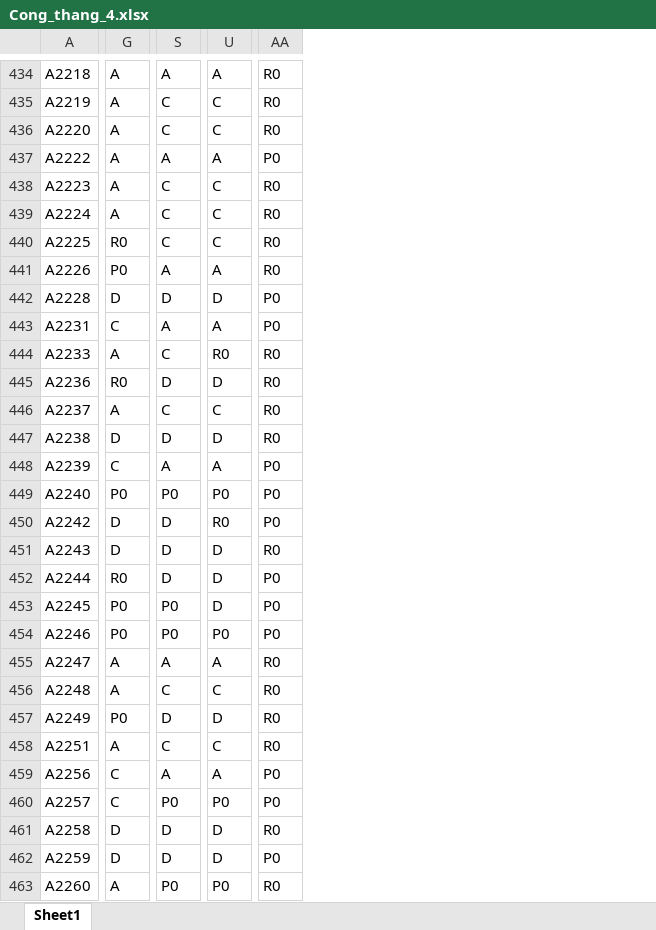
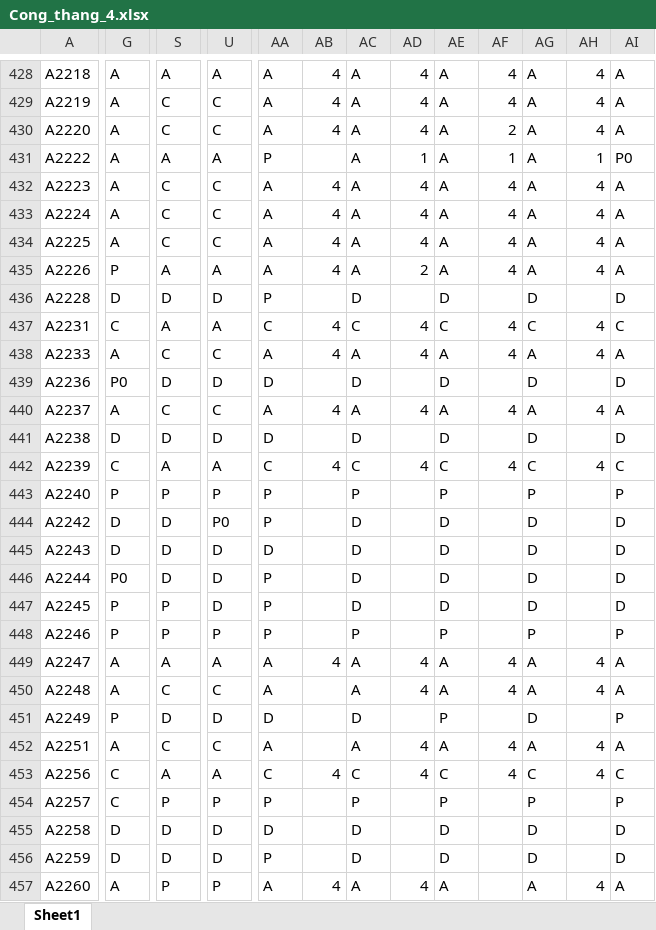
Before and after one commit to Skymanking/cham-cong, an Excel workbook: convert/Cong_thang_4.xlsx, sheet Sheet1, drawn as a sheet; only a part is shown, gaps mark what is left out; values as stored, in another font and other column widths than the file's, no borders; removed rows and columns are numbered as before the commit, all else as after; the diff covers the shown part only; the diff names each change by its address in the sheet, - before the commit and + after, or states it on an @@ line.

```diff
--- a/convert/Cong_thang_4.xlsx (sheet Sheet1)
+++ b/convert/Cong_thang_4.xlsx (sheet Sheet1)
-column AA, rows 434-463: R0 | R0 | R0 | P0 | R0 | R0 | R0 | R0 | P0 | P0 | R0 | R0 | R0 | R0 | P0 | P0 | P0 | R0 | P0 | P0 | P0 | R0 | R0 | R0 | R0 | P0 | P0 | R0 | P0 | R0
+column AA, rows 428-457: A | A | A | P | A | A | A | A | P | C | A | D | A | D | C | P | P | D | P | P | P | A | A | D | A | C | P | D | P | A
+column AB, rows 428-457: 4 | 4 | 4 |  | 4 | 4 | 4 | 4 |  | 4 | 4 |  | 4 |  | 4 |  |  |  |  |  |  | 4 |  |  |  | 4 |  |  |  | 4
+column AC, rows 428-457: A | A | A | A | A | A | A | A | D | C | A | D | A | D | C | P | D | D | D | D | P | A | A | D | A | C | P | D | D | A
+column AD, rows 428-457: 4 | 4 | 4 | 1 | 4 | 4 | 4 | 2 |  | 4 | 4 |  | 4 |  | 4 |  |  |  |  |  |  | 4 | 4 |  | 4 | 4 |  |  |  | 4
+column AE, rows 428-457: A | A | A | A | A | A | A | A | D | C | A | D | A | D | C | P | D | D | D | D | P | A | A | P | A | C | P | D | D | A
+column AF, rows 428-453: 4 | 4 | 2 | 1 | 4 | 4 | 4 | 4 |  | 4 | 4 |  | 4 |  | 4 |  |  |  |  |  |  | 4 | 4 |  | 4 | 4
+column AG, rows 428-457: A | A | A | A | A | A | A | A | D | C | A | D | A | D | C | P | D | D | D | D | P | A | A | D | A | C | P | D | D | A
+column AH, rows 428-457: 4 | 4 | 4 | 1 | 4 | 4 | 4 | 4 |  | 4 | 4 |  | 4 |  | 4 |  |  |  |  |  |  | 4 | 4 |  | 4 | 4 |  |  |  | 4
+column AI, rows 428-457: A | A | A | P0 | A | A | A | A | D | C | A | D | A | D | C | P | D | D | D | D | P | A | A | P | A | C | P | D | D | A
-G434: R0
+G434: A
-G435: P0
+G435: P
-U438: R0
+U438: C
-G439: R0
+G439: P0
-G443: P0
+G443: P
-S443: P0
+S443: P
-U443: P0
+U443: P
-U444: R0
+U444: P0
-G446: R0
+G446: P0
-G447:G448: P0
+G447:G448: P
-S447:S448: P0
+S447:S448: P
-U448: P0
+U448: P
-G451: P0
+G451: P
-S454: P0
+S454: P
-U454: P0
+U454: P
-S457: P0
+S457: P
-U457: P0
+U457: P
```
Also changed, not shown: 11 added rows, 7 removed rows, 4 added columns and 979 edited cells elsewhere in this sheet, convert/Bao cao vi pham.xlsx, convert/baocao.xlsx, 17 other files.
